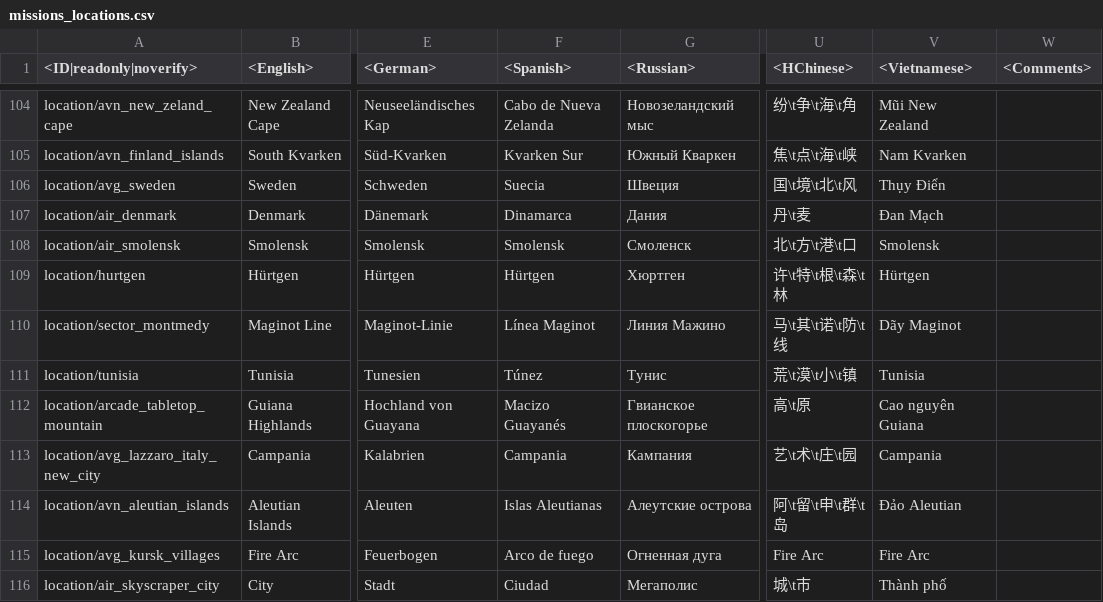
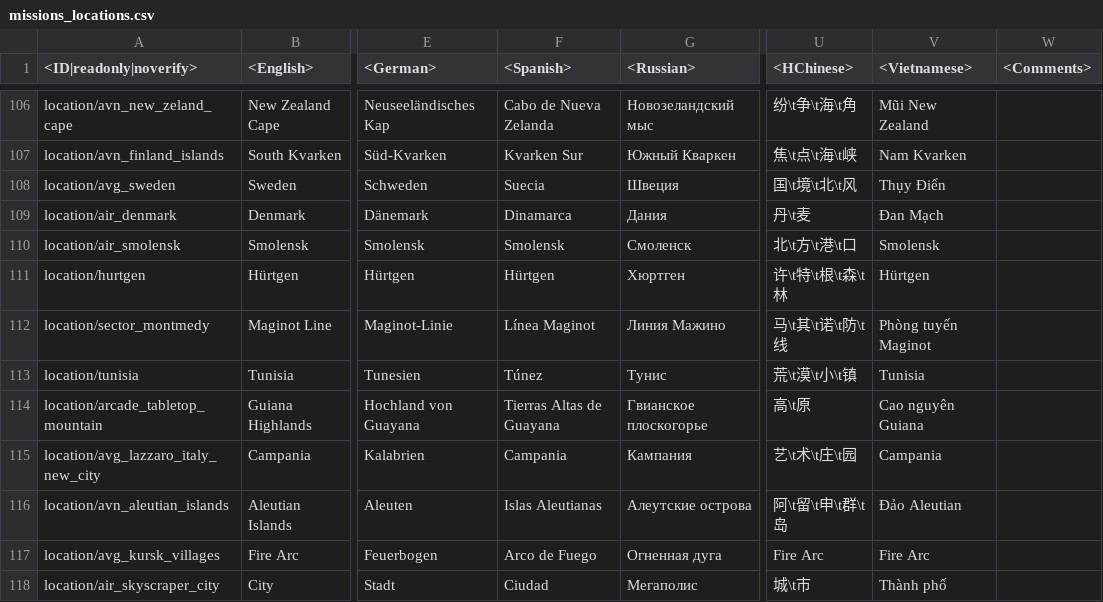
Before and after one commit to piksel-man231/lang, a CSV file: missions_locations.csv, drawn as a sheet; only a part is shown, gaps mark what is left out; addresses are those after the commit; the diff covers the shown part only; the diff names each change by its address in the sheet, - before the commit and + after, or states it on an @@ line.

```diff
--- a/missions_locations.csv
+++ b/missions_locations.csv
-V112 (<Vietnamese>): Dãy Maginot
+V112 (<Vietnamese>): Phòng tuyến Maginot
-F114 (<Spanish>): Macizo Guayanés
+F114 (<Spanish>): Tierras Altas de Guayana
-F117 (<Spanish>): Arco de fuego
+F117 (<Spanish>): Arco de Fuego
```
Also changed, not shown: 7 added rows and 43 edited cells elsewhere in this file, _keyboard.csv, _online.csv, 46 other files.
